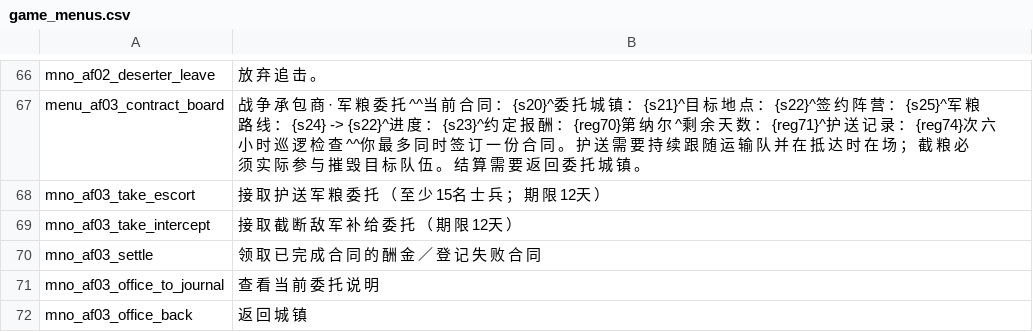
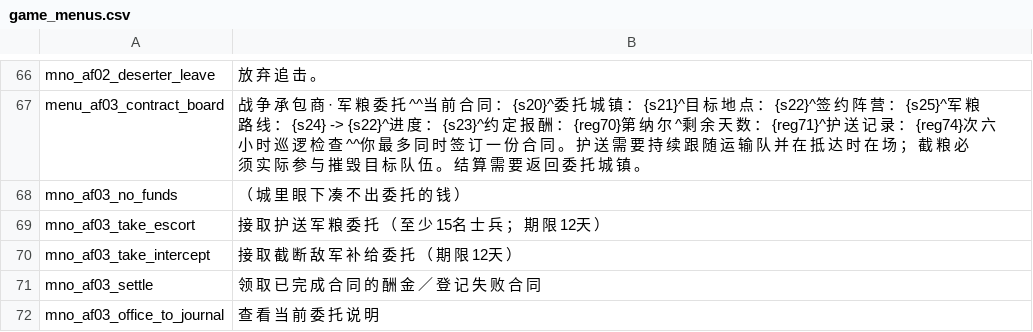
Before and after one commit to Augdgasjkh354-lang/ok, a CSV file: localization/cn_s/game_menus.csv, drawn as a sheet; only a part is shown, gaps mark what is left out; the shorter side is filled out with more unchanged rows.

```diff
--- a/localization/cn_s/game_menus.csv
+++ b/localization/cn_s/game_menus.csv
@@ -67,2 +67,3 @@ mno_af02_deserter_leave|放 弃 追 击 。
 menu_af03_contract_board|战 争 承 包 商 · 军 粮 委 托 ^^当 前 合 同 ： {s20}^委 托 城 镇 ： {s21}^目 标 地 点 ： {s22}^签 约 阵 营 ： {s25}^军 粮 路 线 ： {s24} -> {s22}^进 度 ： {s23}^约 定 报 酬 ： {reg70}第 纳 尔 ^剩 余 天 数 ： {reg71}^护 送 记 录 ： {reg74}次 六 小 时 巡 逻 检 查 ^^你 最 多 同 时 签 订 一 份 合 同 。 护 送 需 要 持 续 跟 随 运 输 队 并 在 抵 达 时 在 场 ； 截 粮 必 须 实 际 参 与 摧 毁 目 标 队 伍 。 结 算 需 要 返 回 委 托 城 镇 。
+mno_af03_no_funds|（ 城 里 眼 下 凑 不 出 委 托 的 钱 ）
 mno_af03_take_escort|接 取 护 送 军 粮 委 托 （ 至 少 15名 士 兵 ； 期 限 12天 ）
```
Also changed, not shown: localization/cn_s/quick_strings.csv, localization/cns/game_menus.csv, 17 other files.
